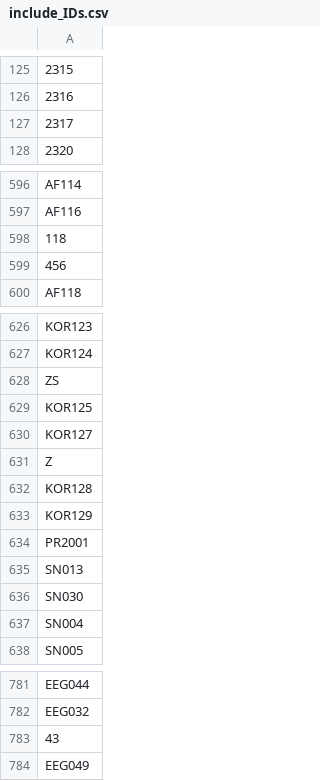
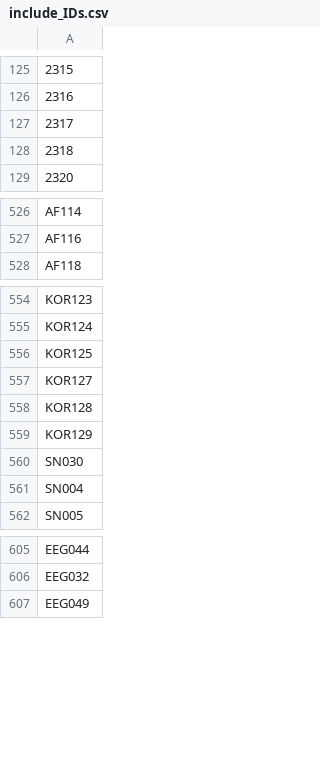
Before and after one commit to krisztinasara/SL-and-IDs-in-language-2025, a CSV file: reliability_testing/task_dataframes/only_SEM_data/include_IDs.csv, drawn as a sheet; only a part is shown, gaps mark what is left out; removed rows and columns are numbered as before the commit, all else as after; the diff covers the shown part only; the diff names each change by its address in the sheet, - before the commit and + after, or states it on an @@ line.

```diff
--- a/reliability_testing/task_dataframes/only_SEM_data/include_IDs.csv
+++ b/reliability_testing/task_dataframes/only_SEM_data/include_IDs.csv
+row 128: 2318
-row 598: 118
-row 599: 456
-row 628: ZS
-row 631: Z
-row 634: PR2001
-row 635: SN013
-row 783: 43
```
Also changed, not shown: 171 removed rows elsewhere in this file, 3 other files.
